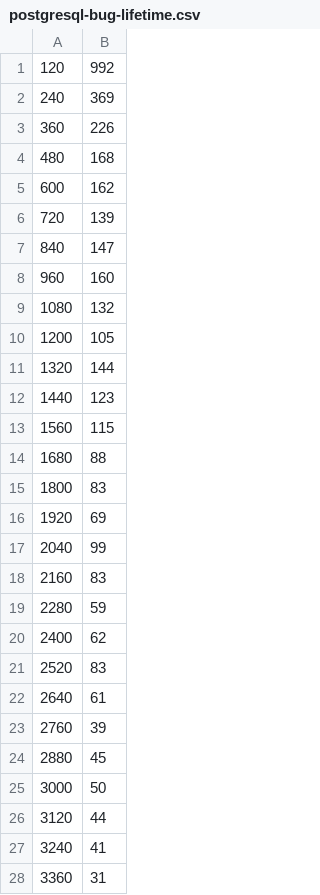
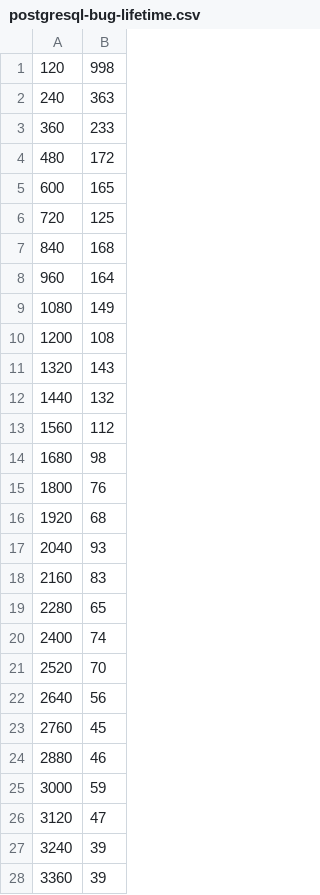
Before and after one commit to eyolfson/scc, a CSV file: results/postgresql-bug-lifetime.csv, drawn as a sheet; only a part is shown; the diff covers the shown part only.

Commit message:
Revert back to original bug lifetime, also have csv files just in case.

```diff
--- a/results/postgresql-bug-lifetime.csv
+++ b/results/postgresql-bug-lifetime.csv
@@ -1,28 +1,28 @@
-120,992
-240,369
-360,226
-480,168
-600,162
-720,139
-840,147
-960,160
-1080,132
-1200,105
-1320,144
-1440,123
-1560,115
-1680,88
-1800,83
-1920,69
-2040,99
+120,998
+240,363
+360,233
+480,172
+600,165
+720,125
+840,168
+960,164
+1080,149
+1200,108
+1320,143
+1440,132
+1560,112
+1680,98
+1800,76
+1920,68
+2040,93
 2160,83
-2280,59
-2400,62
-2520,83
-2640,61
-2760,39
-2880,45
-3000,50
-3120,44
-3240,41
-3360,31
+2280,65
+2400,74
+2520,70
+2640,56
+2760,45
+2880,46
+3000,59
+3120,47
+3240,39
+3360,39
```
Also changed, not shown: 16 edited cells elsewhere in this file, 7 other files.
